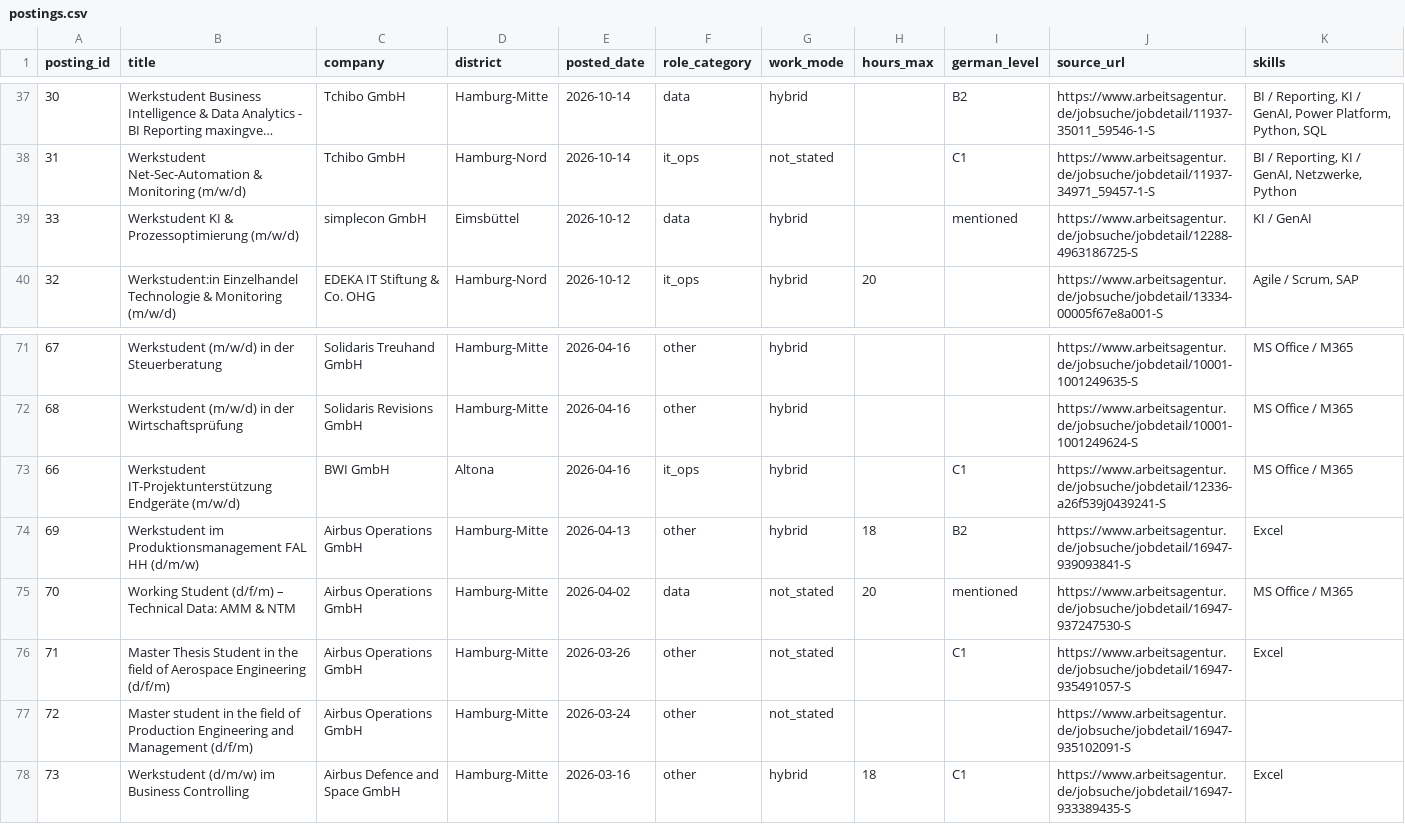
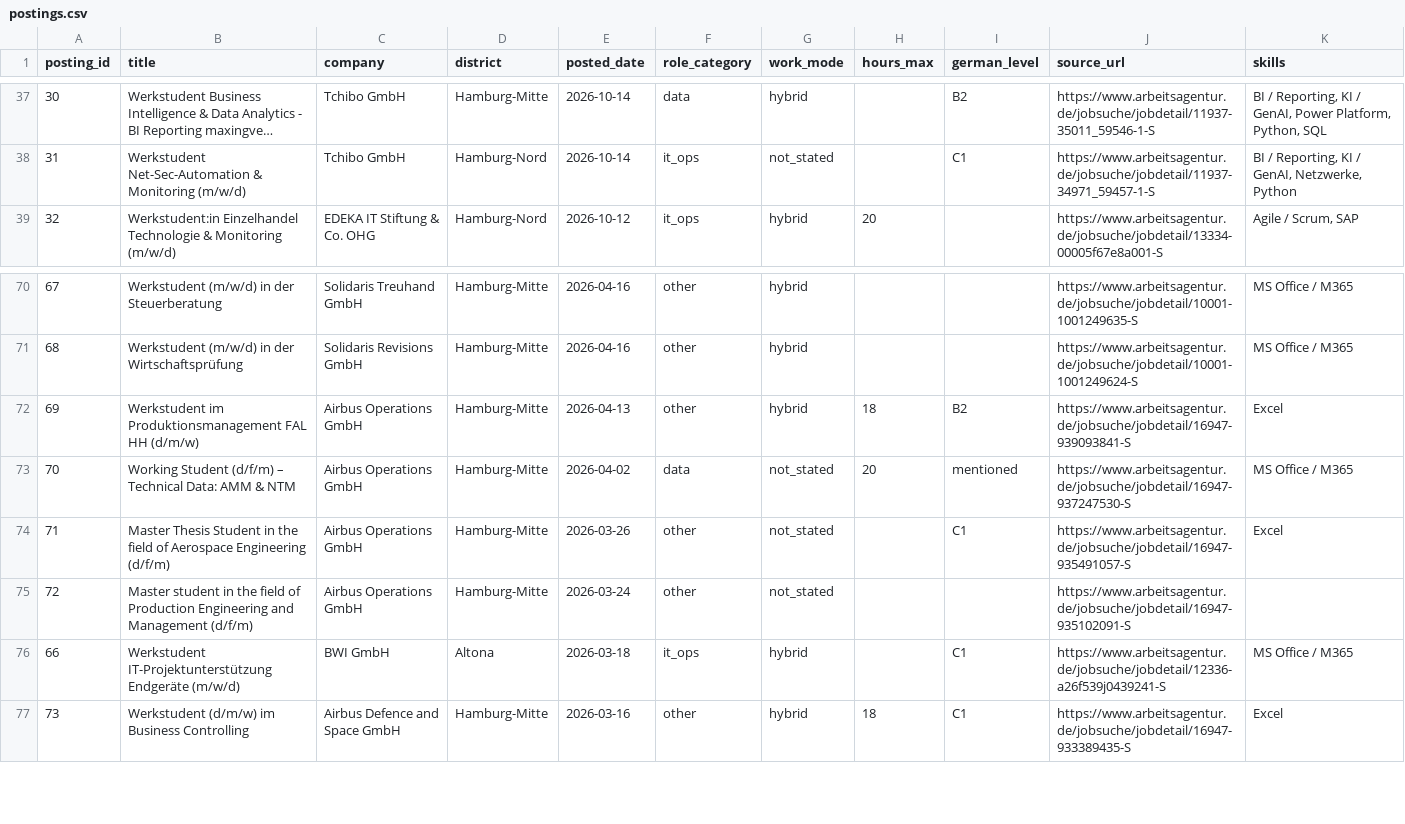
Before and after one commit to ruzbeh21/hamburg-werkstudent-dashboard, a CSV file: docs/data/postings.csv, drawn as a sheet; only a part is shown, gaps mark what is left out; long unchanged cells end in ….

```diff
--- a/docs/data/postings.csv
+++ b/docs/data/postings.csv
@@ -38,3 +38,2 @@ posting_id,title,company,district,posted_date,role_category,work_mode,hours_max,
 31,Werkstudent Net-Sec-Automation & Monitoring (m/w/d),Tchibo GmbH,Hamburg-Nord,2026-10-14,it_ops,not_stated,,C1,https://www.arbeitsagentur.de/jobsuche/jobdetail/11937-34971_59457-1-S,"BI / Reporting, KI / GenAI, Netzwerke, Python"
-33,Werkstudent KI & Prozessoptimierung (m/w/d),simplecon GmbH,Eimsbüttel,2026-10-12,data,hybrid,,mentioned,https://www.arbeitsagentur.de/jobsuche/jobdetail/12288-4963186725-S,KI / GenAI
 32,Werkstudent:in Einzelhandel Technologie & Monitoring (m/w/d),EDEKA IT Stiftung & Co. OHG,Hamburg-Nord,2026-10-12,it_ops,hybrid,20,,https://www.arbeitsagentur.de/jobsuche/jobdetail/13334-00005f67e8a001-S,"Agile / Scrum, SAP"
@@ -72,3 +71,2 @@ posting_id,title,company,district,posted_date,role_category,work_mode,hours_max,
 68,Werkstudent (m/w/d) in der Wirtschaftsprüfung,Solidaris Revisions GmbH,Hamburg-Mitte,2026-04-16,other,hybrid,,,https://www.arbeitsagentur.de/jobsuche/jobdetail/10001-1001249624-S,MS Office / M365
-66,Werkstudent IT-Projektunterstützung Endgeräte (m/w/d),BWI GmbH,Altona,2026-04-16,it_ops,hybrid,,C1,https://www.arbeitsagentur.de/jobsuche/jobdetail/12336-a26f539j0439241-S,MS Office / M365
 69,Werkstudent im Produktionsmanagement FAL HH (d/m/w),Airbus Operations GmbH,Hamburg-Mitte,2026-04-13,other,hybrid,18,B2,https://www.arbeitsagentur.de/jobsuche/jobdetail/16947-939093841-S,Excel
@@ -77,2 +75,3 @@ posting_id,title,company,district,posted_date,role_category,work_mode,hours_max,
 72,Master student in the field of Production Engineering and Management (d/f/m),Airbus Operations GmbH,Hamburg-Mitte,2026-03-24,other,not_stated,,,https://www.arbeitsagentur.de/jobsuche/jobdetail/16947-935102091-S,
+66,Werkstudent IT-Projektunterstützung Endgeräte (m/w/d),BWI GmbH,Altona,2026-03-18,it_ops,hybrid,,C1,https://www.arbeitsagentur.de/jobsuche/jobdetail/12336-a26f539j0439241-S,MS Office / M365
 73,Werkstudent (d/m/w) im Business Controlling,Airbus Defence and Space GmbH,Hamburg-Mitte,2026-03-16,other,hybrid,18,C1,https://www.arbeitsagentur.de/jobsuche/jobdetail/16947-933389435-S,Excel
```
Also changed, not shown: 9 other files.
